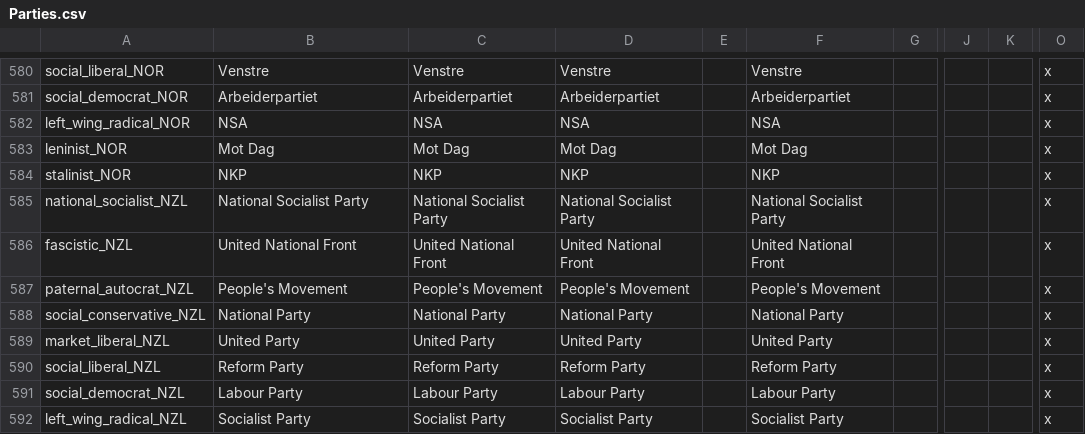
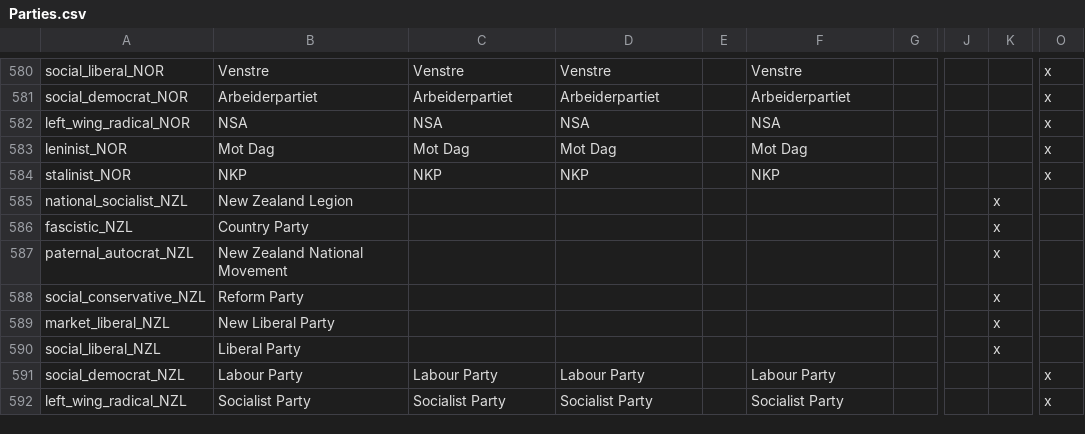
Before and after one commit to dthird3/ww1tfh, a CSV file: localisation/Parties.csv, drawn as a sheet; only a part is shown, gaps mark what is left out; the diff names each change by its address in the sheet, - before the commit and + after, or states it on an @@ line.

```diff
--- a/localisation/Parties.csv
+++ b/localisation/Parties.csv
-B585: National Socialist Party
+B585: New Zealand Legion
-C585: National Socialist Party
+C585: (empty)
-D585: National Socialist Party
+D585: (empty)
-F585: National Socialist Party
+F585: (empty)
-K585:K590: (empty)
+K585:K590: x
-O585:O590: x
+O585:O590: (empty)
-B586: United National Front
+B586: Country Party
-C586: United National Front
+C586: (empty)
-D586: United National Front
+D586: (empty)
-F586: United National Front
+F586: (empty)
-B587: People's Movement
+B587: New Zealand National Movement
-C587: People's Movement
+C587: (empty)
-D587: People's Movement
+D587: (empty)
-F587: People's Movement
+F587: (empty)
-B588: National Party
+B588: Reform Party
-C588: National Party
+C588: (empty)
-D588: National Party
+D588: (empty)
-F588: National Party
+F588: (empty)
-B589: United Party
+B589: New Liberal Party
-C589: United Party
+C589: (empty)
-D589: United Party
+D589: (empty)
-F589: United Party
+F589: (empty)
-B590: Reform Party
+B590: Liberal Party
-C590: Reform Party
+C590: (empty)
-D590: Reform Party
+D590: (empty)
-F590: Reform Party
+F590: (empty)
```
